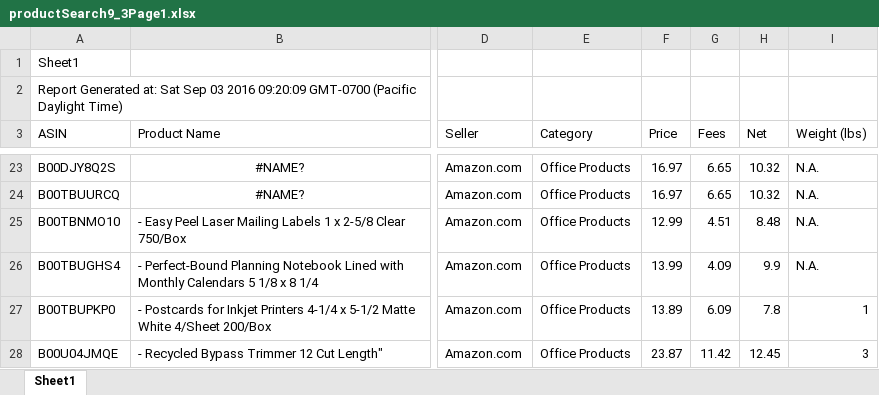
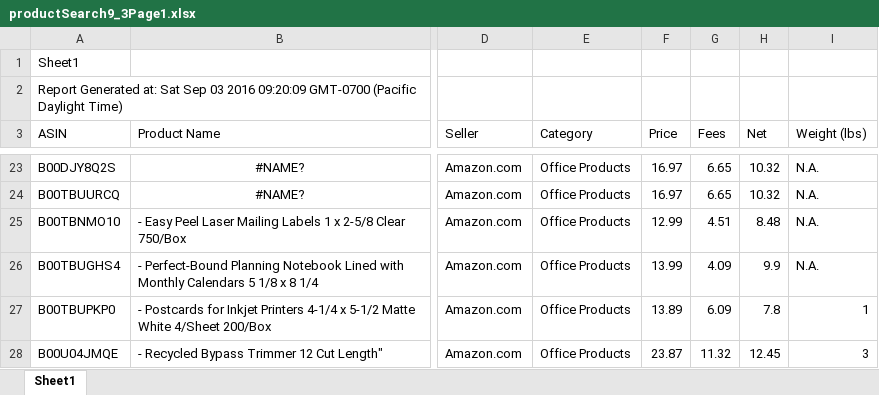
Before and after one commit to zachlittle/sourceclub, an Excel workbook: src/Excel Files/productSearch9_3Page1.xlsx, sheet Sheet1, drawn as a sheet; only a part is shown, gaps mark what is left out; values as stored, in another font and other column widths than the file's, no borders; the diff names each change by its address in the sheet, - before the commit and + after, or states it on an @@ line.

```diff
--- a/src/Excel Files/productSearch9_3Page1.xlsx (sheet Sheet1)
+++ b/src/Excel Files/productSearch9_3Page1.xlsx (sheet Sheet1)
-G28 (Fees): 11.42
+G28 (Fees): 11.32
```
Also changed, not shown: 3 other files.
